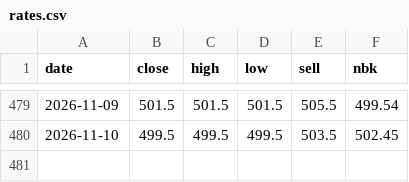
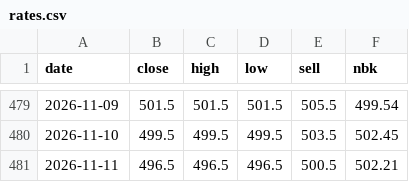
Before and after one commit to saiganym/eur-kzt-watch, a CSV file: data/rates.csv, drawn as a sheet; only a part is shown, gaps mark what is left out; the diff names each change by its address in the sheet, - before the commit and + after, or states it on an @@ line.

```diff
--- a/data/rates.csv
+++ b/data/rates.csv
+row 481: 2026-11-11 | 496.5 | 496.5 | 496.5 | 500.5 | 502.21
```
Also changed, not shown: 3 other files.
